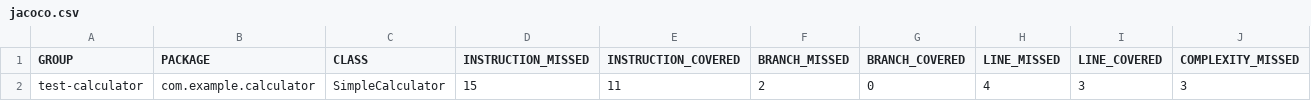
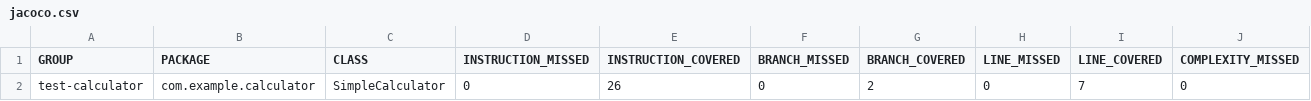
Before and after one commit to LucasKonrath/sentry, a CSV file: test-java-project/target/site/jacoco/jacoco.csv, drawn as a sheet; only a part is shown; removed rows and columns are numbered as before the commit, all else as after; rows hold the shown columns only; the diff names each change by its address in the sheet, - before the commit and + after, or states it on an @@ line.

Commit message:
feat: Enhance test coverage for SimpleCalculator
- Updated JaCoCo coverage reports to reflect improved test results.
- Added additional test cases for multiply() and divide() methods to achieve 100% coverage.
- Refactored divide() method to throw IllegalArgumentException for division by zero.
- Created demo scripts to showcase coverage analysis and generated tests.
- Introduced a configuration file for local testing with environment variables.
- Updated Surefire reports to include results from new tests.

```diff
--- a/test-java-project/target/site/jacoco/jacoco.csv
+++ b/test-java-project/target/site/jacoco/jacoco.csv
-row 2: test-calculator | com.example.calculator | SimpleCalculator | 15 | 11 | 2 | 0 | 4 | 3 | 3
+row 2: test-calculator | com.example.calculator | SimpleCalculator | 0 | 26 | 0 | 2 | 0 | 7 | 0
```
Also changed, not shown: 18 other files.
